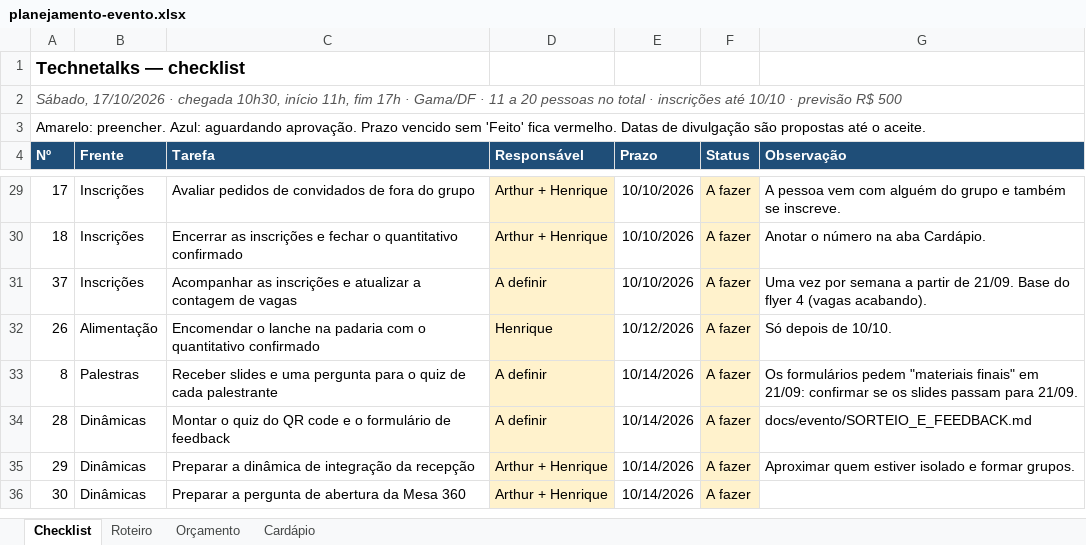
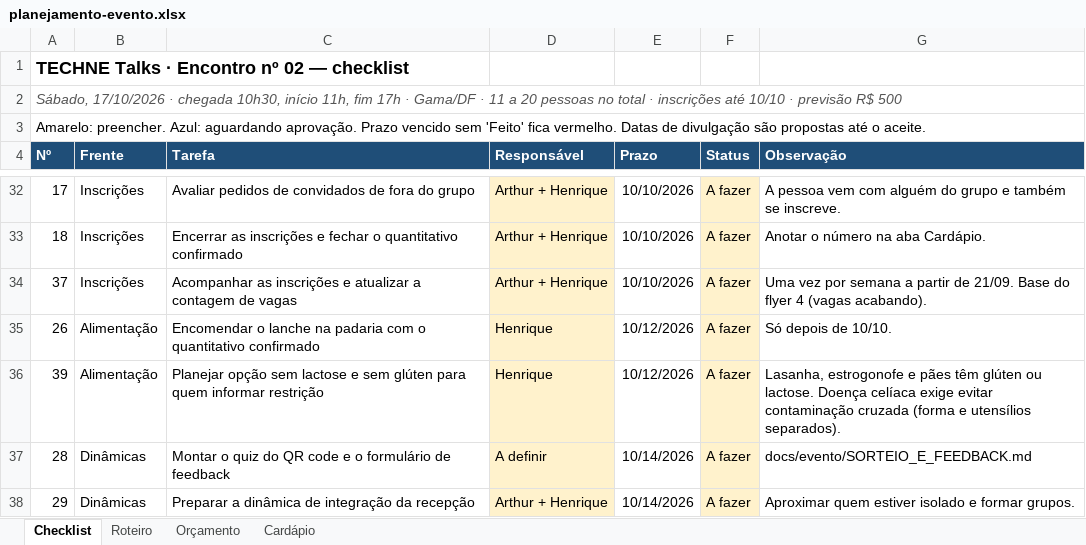
Before and after one commit to arthurfjadecastro/technetalks, an Excel workbook: outputs/AI-002/planejamento-evento.xlsx, sheet Checklist, drawn as a sheet; only a part is shown, gaps mark what is left out; the shorter side is filled out with more unchanged rows; values as stored, in another font and other column widths than the file's, no borders; conditional formats not drawn; removed rows and columns are numbered as before the commit, all else as after; the diff covers the shown part only; the diff names each change by its address in the sheet, - before the commit and + after, or states it on an @@ line.

```diff
--- a/outputs/AI-002/planejamento-evento.xlsx (sheet Checklist)
+++ b/outputs/AI-002/planejamento-evento.xlsx (sheet Checklist)
-A1 (Nº): Technetalks — checklist
+A1 (Nº): TECHNE Talks · Encontro nº 02 — checklist
-D34 (Responsável): A definir
+D34 (Responsável): Arthur + Henrique
-row 33: 8 | Palestras | Receber slides e uma pergunta para o quiz de cada palestrante | A definir | 10/14/2026 | A fazer | Os formulários pedem "materiais finais" em 21/09: confirmar se os slides passam para 21/09.
+row 36: 39 | Alimentação | Planejar opção sem lactose e sem glúten para quem informar restrição | Henrique | 10/12/2026 | A fazer | Lasanha, estrogonofe e pães têm glúten ou lactose. Doença celíaca exige evitar contaminação cruzada (forma e utensílios separados).
```
Also changed, not shown: 3 added rows, 1 removed row and 7 edited cells elsewhere in this sheet, 12 other files.
